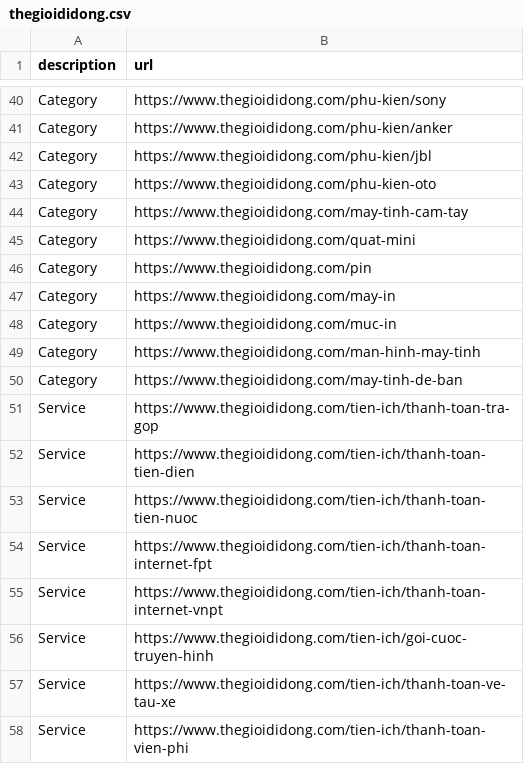
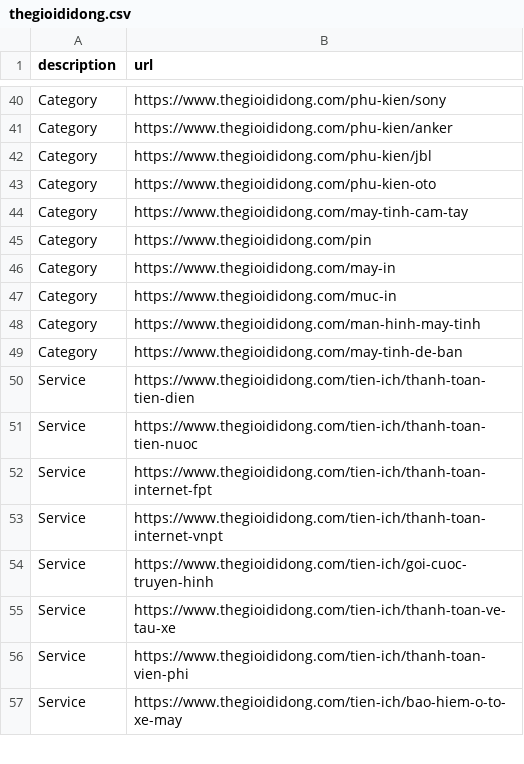
Before and after one commit to meodaiduoi/mininet-lab-tools, a CSV file: pcapcapture/pcapcapture/scenario/common-res/thegioididong.csv, drawn as a sheet; only a part is shown, gaps mark what is left out; the shorter side is filled out with more unchanged rows.

```diff
--- a/pcapcapture/pcapcapture/scenario/common-res/thegioididong.csv
+++ b/pcapcapture/pcapcapture/scenario/common-res/thegioididong.csv
@@ -44,3 +44,2 @@ Category,https://www.thegioididong.com/phu-kien-oto
 Category,https://www.thegioididong.com/may-tinh-cam-tay
-Category,https://www.thegioididong.com/quat-mini
 Category,https://www.thegioididong.com/pin
@@ -50,3 +49,2 @@ Category,https://www.thegioididong.com/man-hinh-may-tinh
 Category,https://www.thegioididong.com/may-tinh-de-ban
-Service,https://www.thegioididong.com/tien-ich/thanh-toan-tra-gop
 Service,https://www.thegioididong.com/tien-ich/thanh-toan-tien-dien
```
Also changed, not shown: 6 other files.
